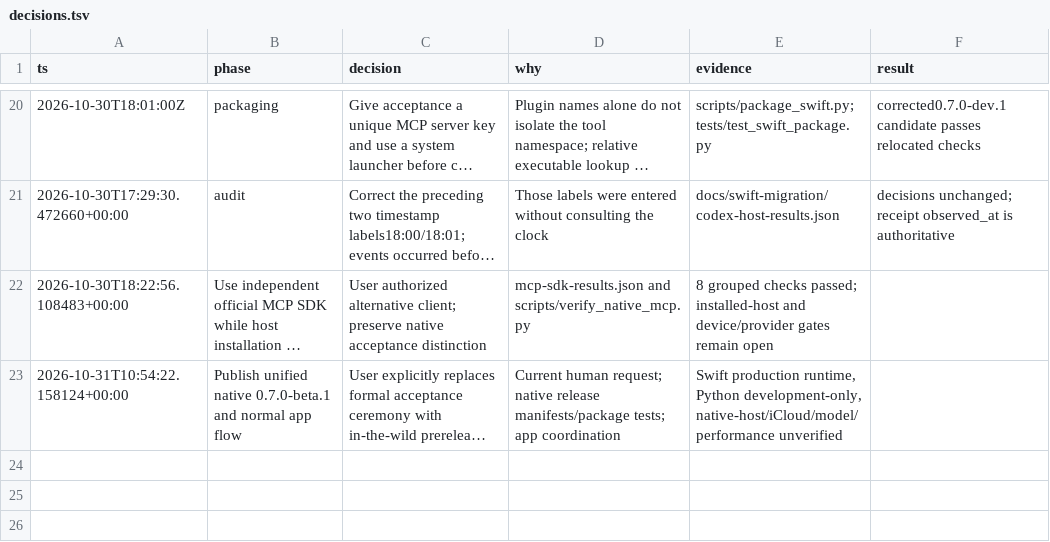
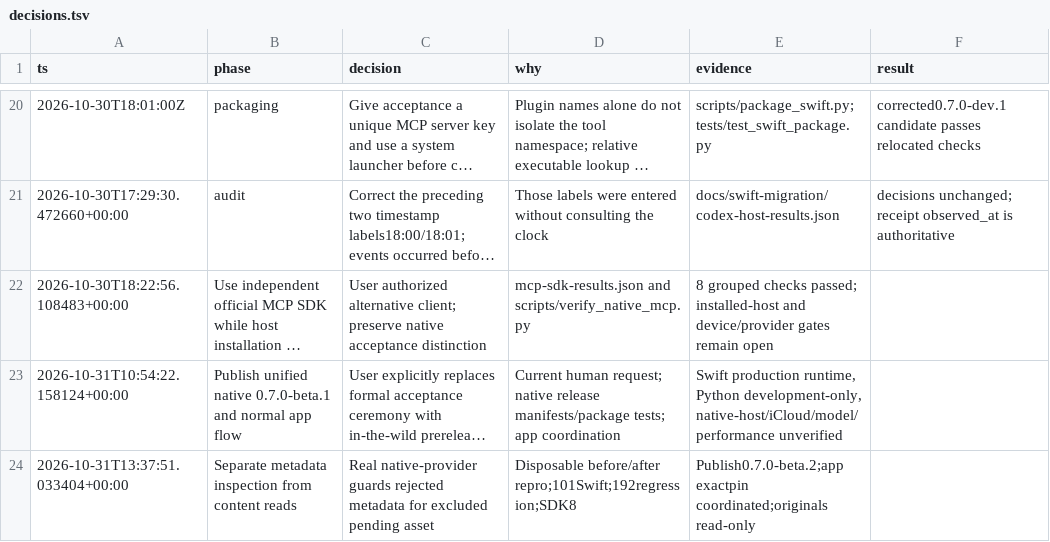
Before and after one commit to aataraxiaa/orbit, a TSV file: docs/swift-migration/decisions.tsv, drawn as a sheet; only a part is shown, gaps mark what is left out; long unchanged cells end in …; the diff names each change by its address in the sheet, - before the commit and + after, or states it on an @@ line.

Commit message:
fix(core): separate provider metadata inspection from byte reads (#3)
Co-authored-by: pete <pete@petes-mac-mini.lan>

```diff
--- a/docs/swift-migration/decisions.tsv
+++ b/docs/swift-migration/decisions.tsv
+row 24: 2026-10-31T13:37:51.033404+00:00 | Separate metadata inspection from content reads | Real native-provider guards rejected metadata for excluded pending asset | Disposable before/after repro;101Swift;192regression;SDK8 | Publish0.7.0-beta.2;app exactpin coordinated;originals read-only
```
Also changed, not shown: 16 other files.
